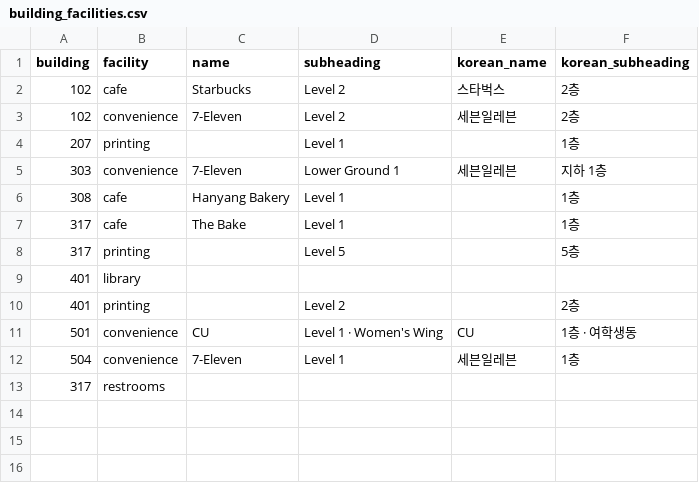
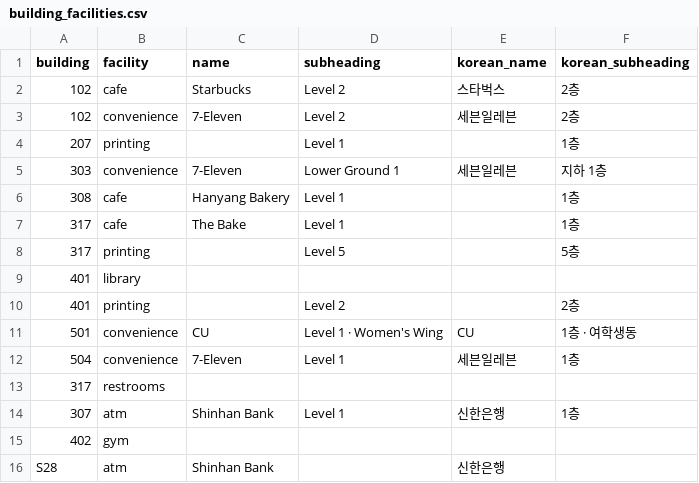
Before and after one commit to waaafiq/erica-nav, a CSV file: building_facilities.csv, drawn as a sheet.

```diff
--- a/building_facilities.csv
+++ b/building_facilities.csv
@@ -13 +13,4 @@ building,facility,name,subheading,korean_name,korean_subheading
 317,restrooms,,,,
+307,atm,Shinhan Bank,Level 1,신한은행,1층
+402,gym,,,,
+S28,atm,Shinhan Bank,,신한은행,
```
Also changed, not shown: 1 other file.
